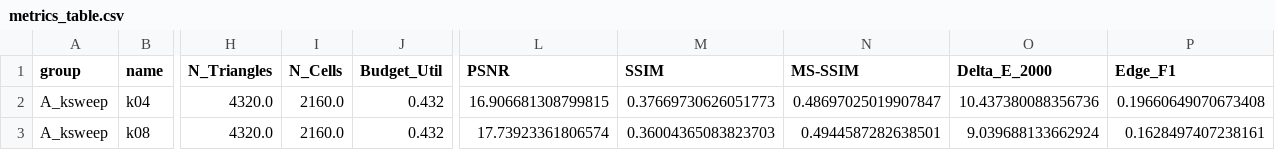
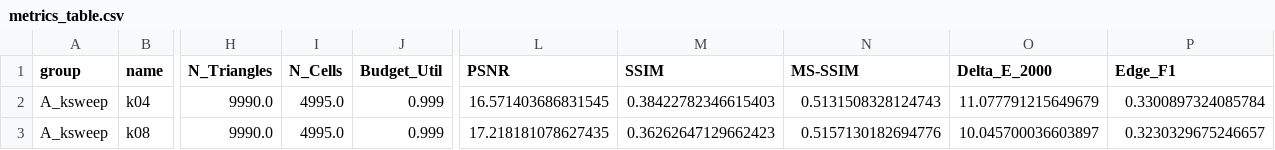
Before and after one commit to Retr0-rgb-lab/COMP4423_Assignment1, a CSV file: code/pics/task3/summary/metrics_table.csv, drawn as a sheet; only a part is shown, gaps mark what is left out; the diff covers the shown part only; the diff names each change by its address in the sheet, - before the commit and + after, or states it on an @@ line.

```diff
--- a/code/pics/task3/summary/metrics_table.csv
+++ b/code/pics/task3/summary/metrics_table.csv
-H2:H3 (N_Triangles): 4320.0
+H2:H3 (N_Triangles): 9990.0
-I2:I3 (N_Cells): 2160.0
+I2:I3 (N_Cells): 4995.0
-J2:J3 (Budget_Util): 0.432
+J2:J3 (Budget_Util): 0.999
-L2 (PSNR): 16.906681308799815
+L2 (PSNR): 16.571403686831545
-M2 (SSIM): 0.37669730626051773
+M2 (SSIM): 0.38422782346615403
-N2 (MS-SSIM): 0.48697025019907847
+N2 (MS-SSIM): 0.5131508328124743
-O2 (Delta_E_2000): 10.437380088356736
+O2 (Delta_E_2000): 11.077791215649679
-P2 (Edge_F1): 0.19660649070673408
+P2 (Edge_F1): 0.3300897324085784
-L3 (PSNR): 17.73923361806574
+L3 (PSNR): 17.218181078627435
-M3 (SSIM): 0.36004365083823703
+M3 (SSIM): 0.36262647129662423
-N3 (MS-SSIM): 0.4944587282638501
+N3 (MS-SSIM): 0.5157130182694776
-O3 (Delta_E_2000): 9.039688133662924
+O3 (Delta_E_2000): 10.045700036603897
-P3 (Edge_F1): 0.1628497407238161
+P3 (Edge_F1): 0.3230329675246657
```
Also changed, not shown: 1 added row and 128 edited cells elsewhere in this file, 52 other files.
